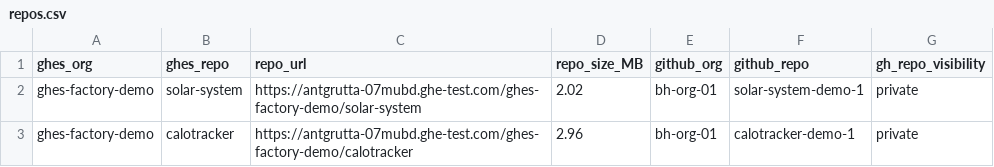
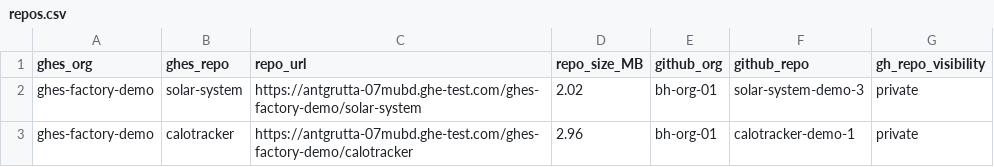
Before and after one commit to bh-org-01/ghes-to-ghec-demo, a CSV file: repos.csv, drawn as a sheet.

Commit message:
Update repos.csv

```diff
--- a/repos.csv
+++ b/repos.csv
@@ -1,3 +1,3 @@
 ghes_org,ghes_repo,repo_url,repo_size_MB,github_org,github_repo,gh_repo_visibility
-ghes-factory-demo,solar-system,https://antgrutta-07mubd.ghe-test.com/ghes-factory-demo/solar-system,2.02,bh-org-01,solar-system-demo-1,private
+ghes-factory-demo,solar-system,https://antgrutta-07mubd.ghe-test.com/ghes-factory-demo/solar-system,2.02,bh-org-01,solar-system-demo-3,private
 ghes-factory-demo,calotracker,https://antgrutta-07mubd.ghe-test.com/ghes-factory-demo/calotracker,2.96,bh-org-01,calotracker-demo-1,private
```
